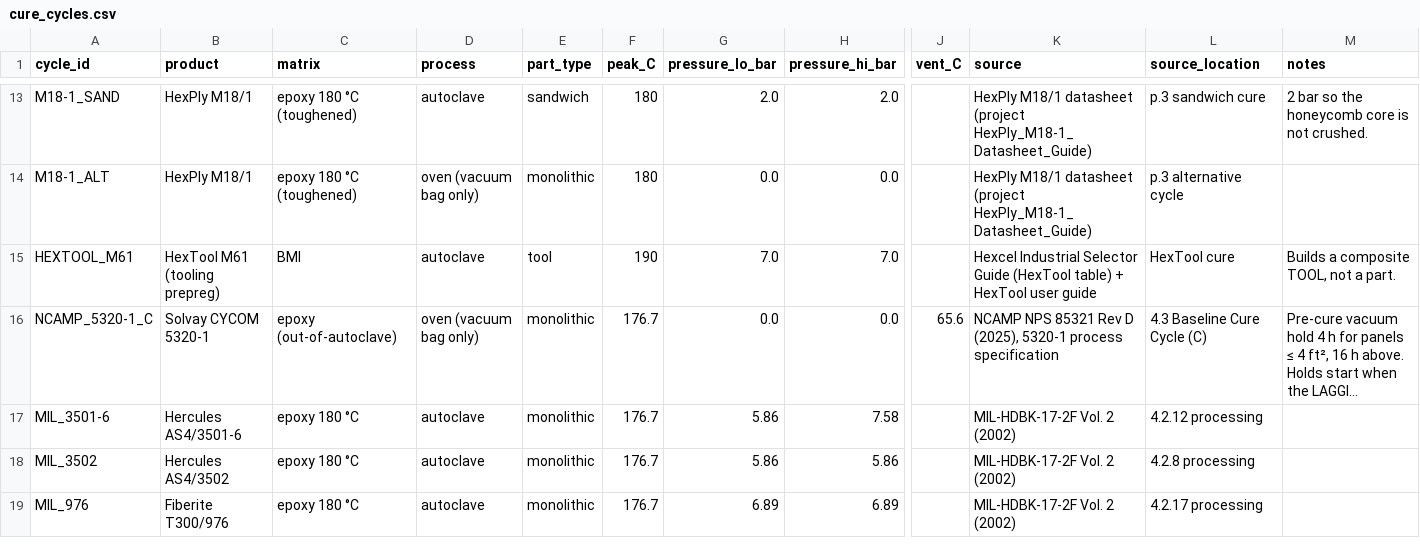
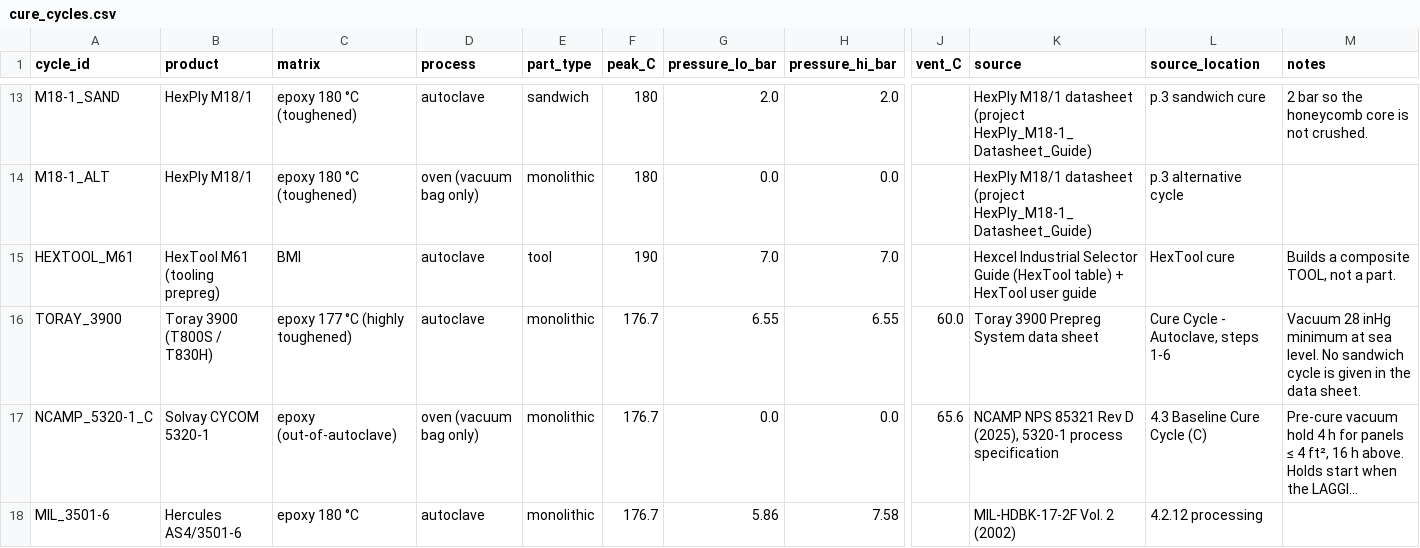
Before and after one commit to suchirvibed/composite-material-recommender, a CSV file: process_data/cure_cycles.csv, drawn as a sheet; only a part is shown, gaps mark what is left out; the shorter side is filled out with more unchanged rows; long unchanged cells end in …; rows hold the shown columns only; the diff names each change by its address in the sheet, - before the commit and + after, or states it on an @@ line.

```diff
--- a/process_data/cure_cycles.csv
+++ b/process_data/cure_cycles.csv
+row 16: TORAY_3900 | Toray 3900 (T800S / T830H) | epoxy 177 °C (highly toughened) | autoclave | monolithic | 176.7 | 6.55 | 6.55 | 60.0 | Toray 3900 Prepreg System data sheet | Cure Cycle - Autoclave, steps 1-6 | Vacuum 28 inHg minimum at sea level. No sandwich cycle is given in the data sheet.
```
Also changed, not shown: process_data/cure_cycle_steps.csv, 14 other files.
